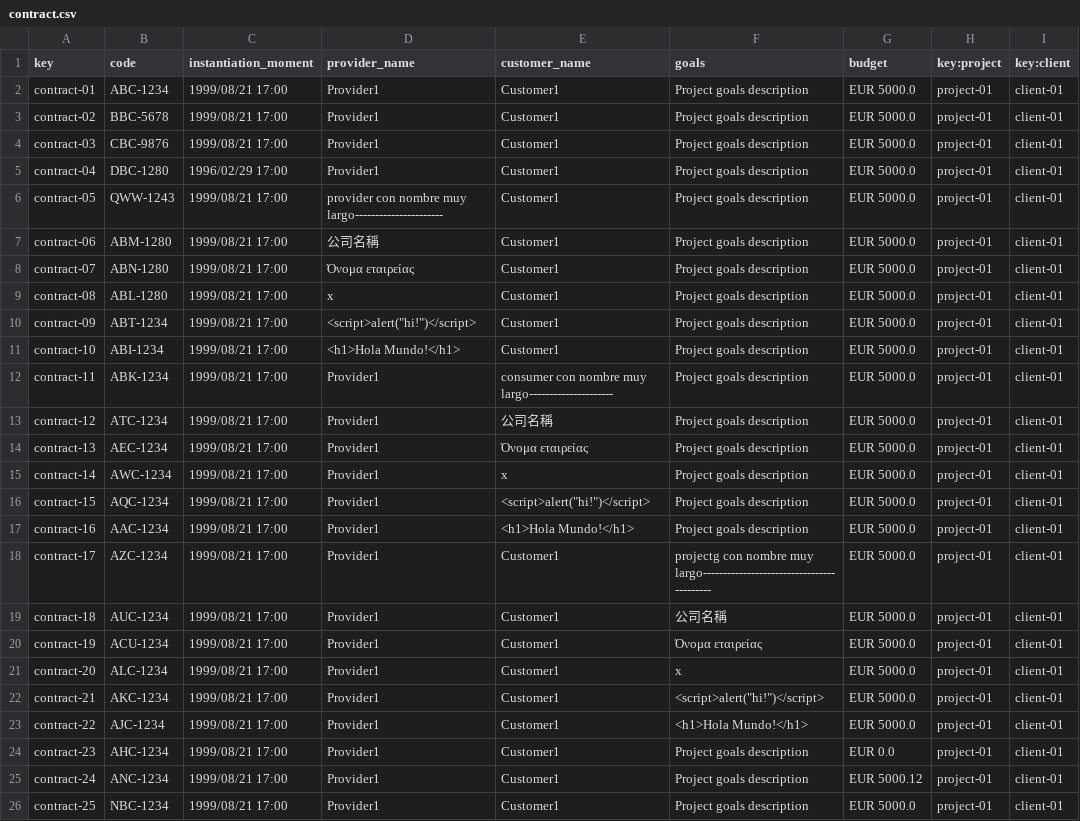
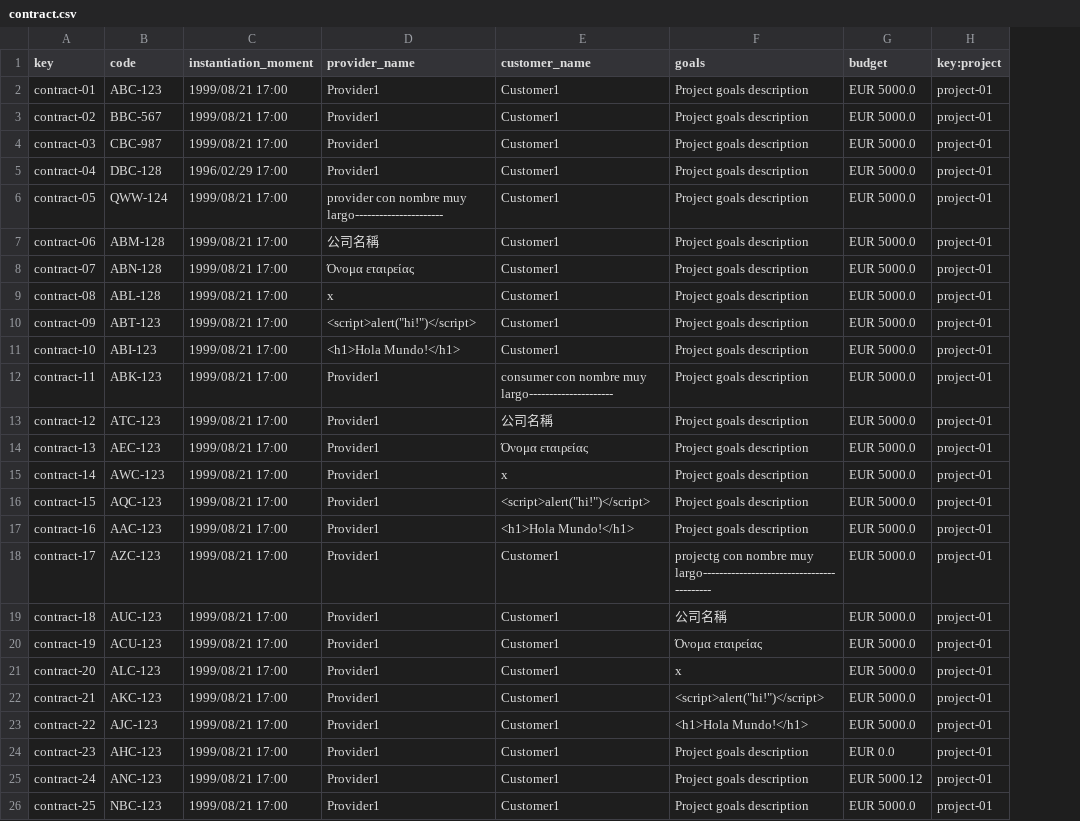
Before and after one commit to dedece65/Acme-SF-D01, a CSV file: src/main/webapp/WEB-INF/resources/sample-data/contract.csv, drawn as a sheet; the diff names each change by its address in the sheet, - before the commit and + after, or states it on an @@ line.

Commit message:
[feat] Client role stored

```diff
--- a/src/main/webapp/WEB-INF/resources/sample-data/contract.csv
+++ b/src/main/webapp/WEB-INF/resources/sample-data/contract.csv
-column I (key:client), rows 2-26: all client-01
-B2 (code): ABC-1234
+B2 (code): ABC-123
-B3 (code): BBC-5678
+B3 (code): BBC-567
-B4 (code): CBC-9876
+B4 (code): CBC-987
-B5 (code): DBC-1280
+B5 (code): DBC-128
-B6 (code): QWW-1243
+B6 (code): QWW-124
-B7 (code): ABM-1280
+B7 (code): ABM-128
-B8 (code): ABN-1280
+B8 (code): ABN-128
-B9 (code): ABL-1280
+B9 (code): ABL-128
-B10 (code): ABT-1234
+B10 (code): ABT-123
-B11 (code): ABI-1234
+B11 (code): ABI-123
-B12 (code): ABK-1234
+B12 (code): ABK-123
-B13 (code): ATC-1234
+B13 (code): ATC-123
-B14 (code): AEC-1234
+B14 (code): AEC-123
-B15 (code): AWC-1234
+B15 (code): AWC-123
-B16 (code): AQC-1234
+B16 (code): AQC-123
-B17 (code): AAC-1234
+B17 (code): AAC-123
-B18 (code): AZC-1234
+B18 (code): AZC-123
-B19 (code): AUC-1234
+B19 (code): AUC-123
-B20 (code): ACU-1234
+B20 (code): ACU-123
-B21 (code): ALC-1234
+B21 (code): ALC-123
-B22 (code): AKC-1234
+B22 (code): AKC-123
-B23 (code): AJC-1234
+B23 (code): AJC-123
-B24 (code): AHC-1234
+B24 (code): AHC-123
-B25 (code): ANC-1234
+B25 (code): ANC-123
-B26 (code): NBC-1234
+B26 (code): NBC-123
```
Also changed, not shown: 3 other files.
